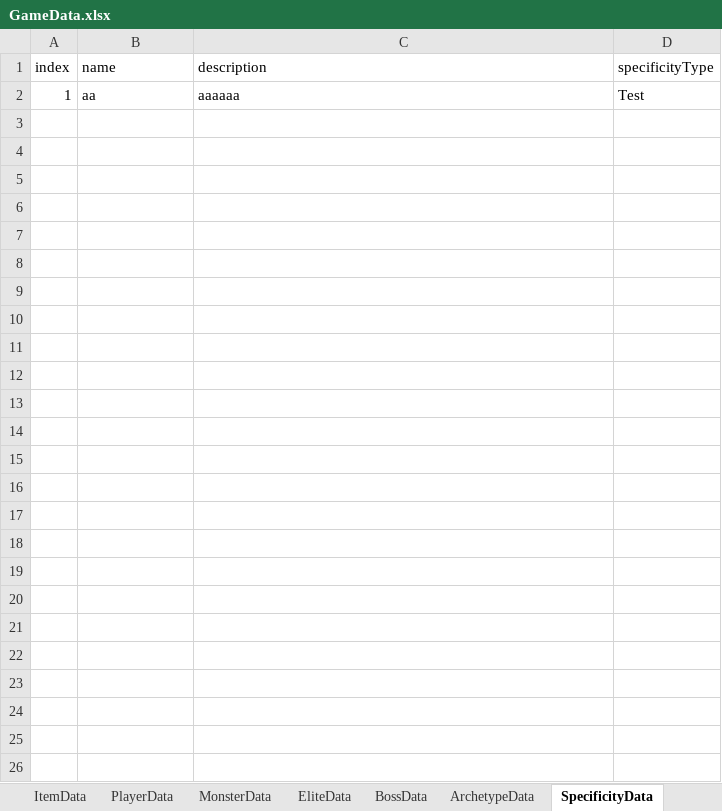
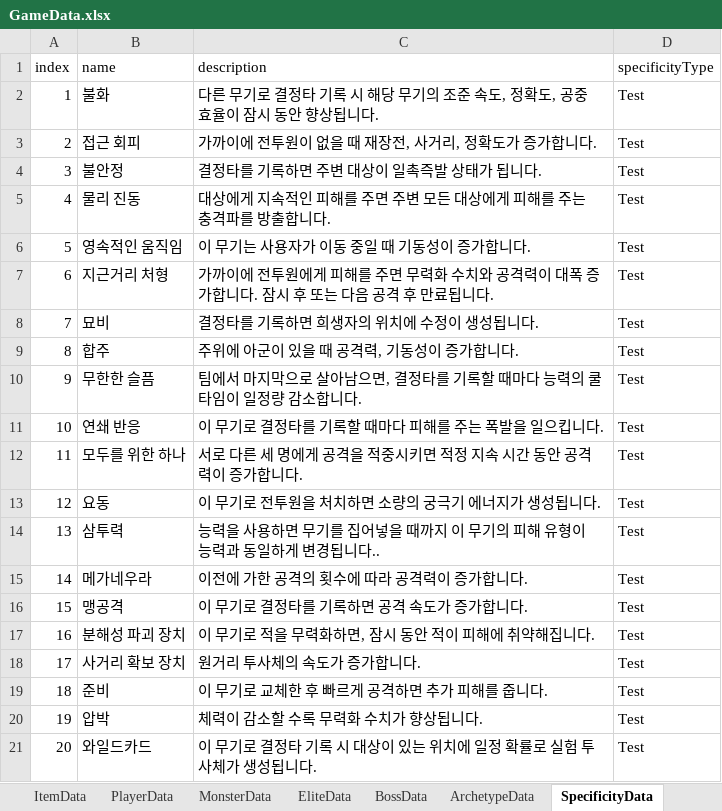
Before and after one commit to Ludning/ProjectCR, an Excel workbook: Assets/Resource/Xlsx/GameData.xlsx, sheet SpecificityData, drawn as a sheet; values as stored, in another font and other column widths than the file's, no borders; the diff names each change by its address in the sheet, - before the commit and + after, or states it on an @@ line.

```diff
--- a/Assets/Resource/Xlsx/GameData.xlsx (sheet SpecificityData)
+++ b/Assets/Resource/Xlsx/GameData.xlsx (sheet SpecificityData)
-B2 (name): aa
+B2 (name): 불화
-C2 (description): aaaaaa
+C2 (description): 다른 무기로 결정타 기록 시 해당 무기의 조준 속도, 정확도, 공중 효율이 잠시 동안 향상됩니다.
+row 3: 2 | 접근 회피 | 가까이에 전투원이 없을 때 재장전, 사거리, 정확도가 증가합니다. | Test
+row 4: 3 | 불안정 | 결정타를 기록하면 주변 대상이 일촉즉발 상태가 됩니다. | Test
+row 5: 4 | 물리 진동 | 대상에게 지속적인 피해를 주면 주변 모든 대상에게 피해를 주는 충격파를 방출합니다. | Test
+row 6: 5 | 영속적인 움직임 | 이 무기는 사용자가 이동 중일 때 기동성이 증가합니다. | Test
+row 7: 6 | 지근거리 처형 | 가까이에 전투원에게 피해를 주면 무력화 수치와 공격력이 대폭 증가합니다. 잠시 후 또는 다음 공격 후 만료됩니다. | Test
+row 8: 7 | 묘비 | 결정타를 기록하면 희생자의 위치에 수정이 생성됩니다. | Test
+row 9: 8 | 합주 | 주위에 아군이 있을 때 공격력, 기동성이 증가합니다. | Test
+row 10: 9 | 무한한 슬픔 | 팀에서 마지막으로 살아남으면, 결정타를 기록할 때마다 능력의 쿨타임이 일정량 감소합니다. | Test
+row 11: 10 | 연쇄 반응 | 이 무기로 결정타를 기록할 때마다 피해를 주는 폭발을 일으킵니다. | Test
+row 12: 11 | 모두를 위한 하나 | 서로 다른 세 명에게 공격을 적중시키면 적정 지속 시간 동안 공격력이 증가합니다. | Test
+row 13: 12 | 요동 | 이 무기로 전투원을 처치하면 소량의 궁극기 에너지가 생성됩니다. | Test
+row 14: 13 | 삼투력 | 능력을 사용하면 무기를 집어넣을 때까지 이 무기의 피해 유형이 능력과 동일하게 변경됩니다.. | Test
+row 15: 14 | 메가네우라 | 이전에 가한 공격의 횟수에 따라 공격력이 증가합니다. | Test
+row 16: 15 | 맹공격 | 이 무기로 결정타를 기록하면 공격 속도가 증가합니다. | Test
+row 17: 16 | 분해성 파괴 장치 | 이 무기로 적을 무력화하면, 잠시 동안 적이 피해에 취약해집니다. | Test
+row 18: 17 | 사거리 확보 장치 | 원거리 투사체의 속도가 증가합니다. | Test
+row 19: 18 | 준비 | 이 무기로 교체한 후 빠르게 공격하면 추가 피해를 줍니다. | Test
+row 20: 19 | 압박 | 체력이 감소할 수록 무력화 수치가 향상됩니다. | Test
+row 21: 20 | 와일드카드 | 이 무기로 결정타 기록 시 대상이 있는 위치에 일정 확률로 실험 투사체가 생성됩니다. | Test
```
Also changed, not shown: sheet ArchetypeData, Assets/Resource/Xlsx/AssetAddress.xlsx, 12 other files.
